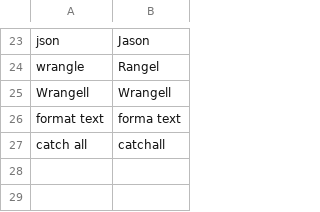
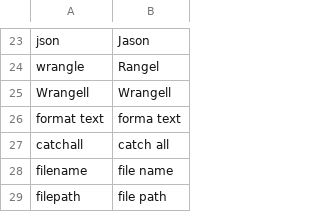
Before and after one commit to wenkokke/talon-user, a CSV file: settings/words_to_replace.csv, drawn as a sheet; only a part is shown, gaps mark what is left out.

```diff
--- a/settings/words_to_replace.csv
+++ b/settings/words_to_replace.csv
@@ -26,2 +26,4 @@ Wrangell    , Wrangell
 format text , forma text
-catch all   , catchall
+catchall    , catch all
+filename    , file name
+filepath    , file path
```
Also changed, not shown: settings/abbreviations.csv, settings/code/haskell/operators.csv.
